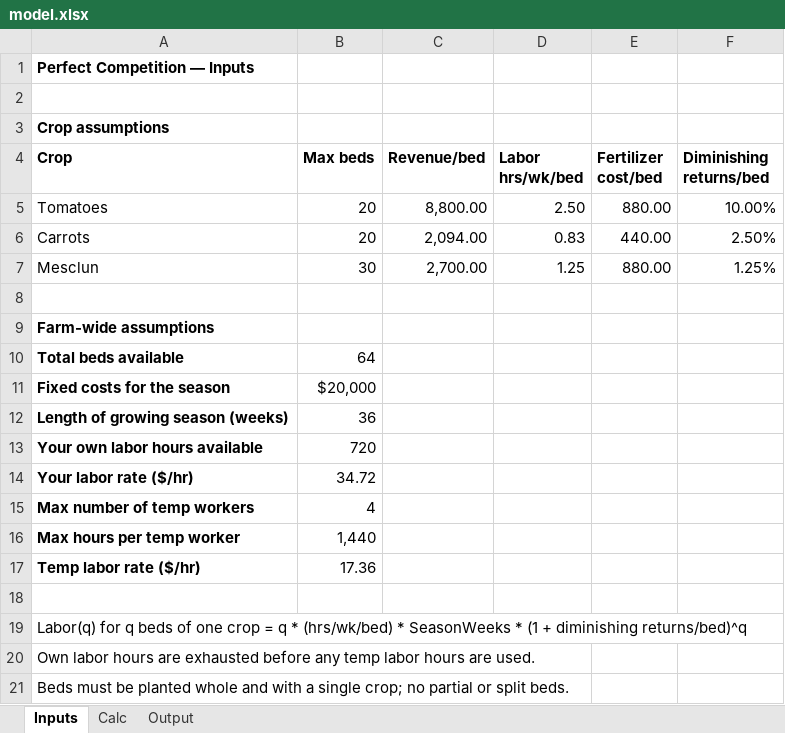
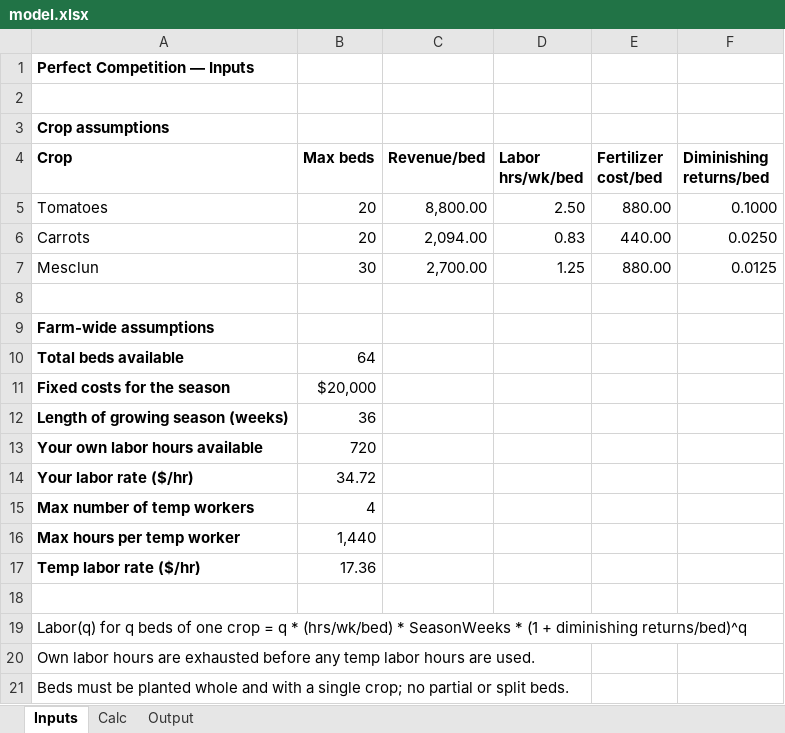
Before and after one commit to ryanmoor/ryan-moore, an Excel workbook: capabilities/marginal-analysis/model.xlsx, sheet Inputs, drawn as a sheet; values as stored, in another font and other column widths than the file's, no borders; the diff names each change by its address in the sheet, - before the commit and + after, or states it on an @@ line.

```diff
--- a/capabilities/marginal-analysis/model.xlsx (sheet Inputs)
+++ b/capabilities/marginal-analysis/model.xlsx (sheet Inputs)
-F5 (Diminishing returns/bed): 10.00%
+F5 (Diminishing returns/bed): 0.1000
-F6 (Diminishing returns/bed): 2.50%
+F6 (Diminishing returns/bed): 0.0250
-F7 (Diminishing returns/bed): 1.25%
+F7 (Diminishing returns/bed): 0.0125
```
